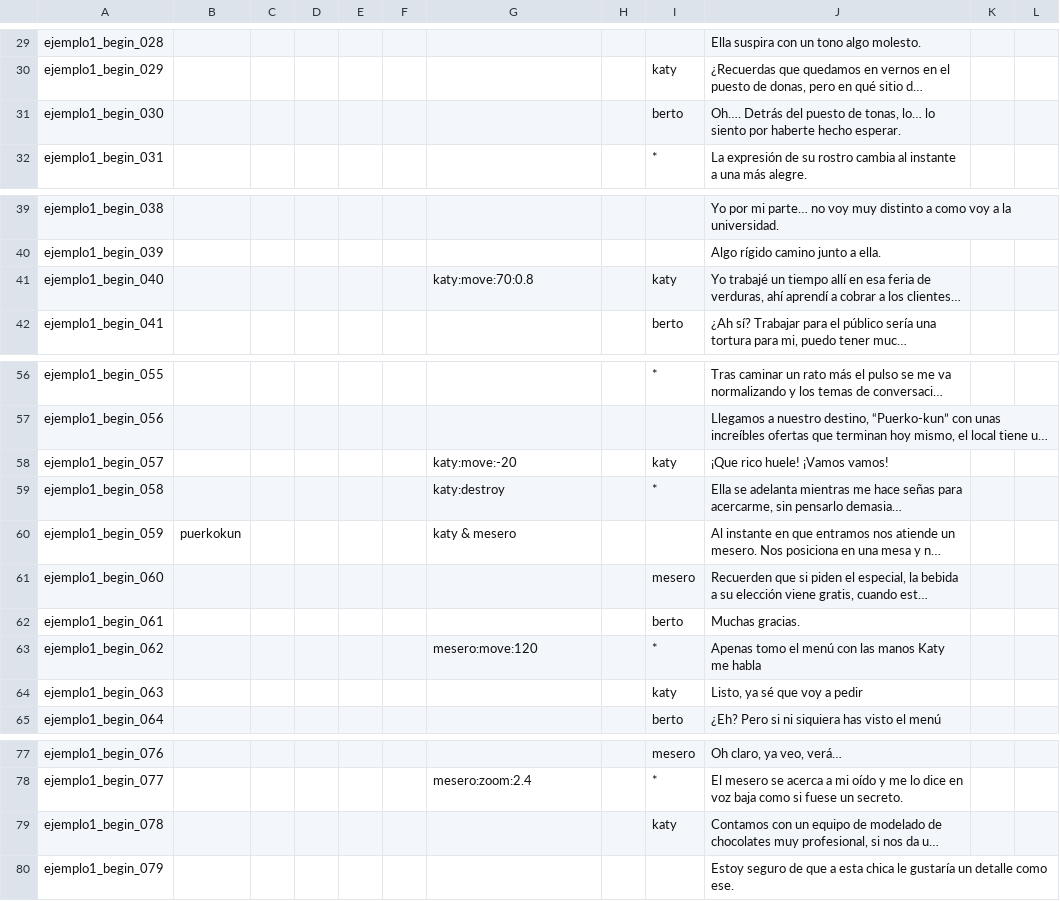
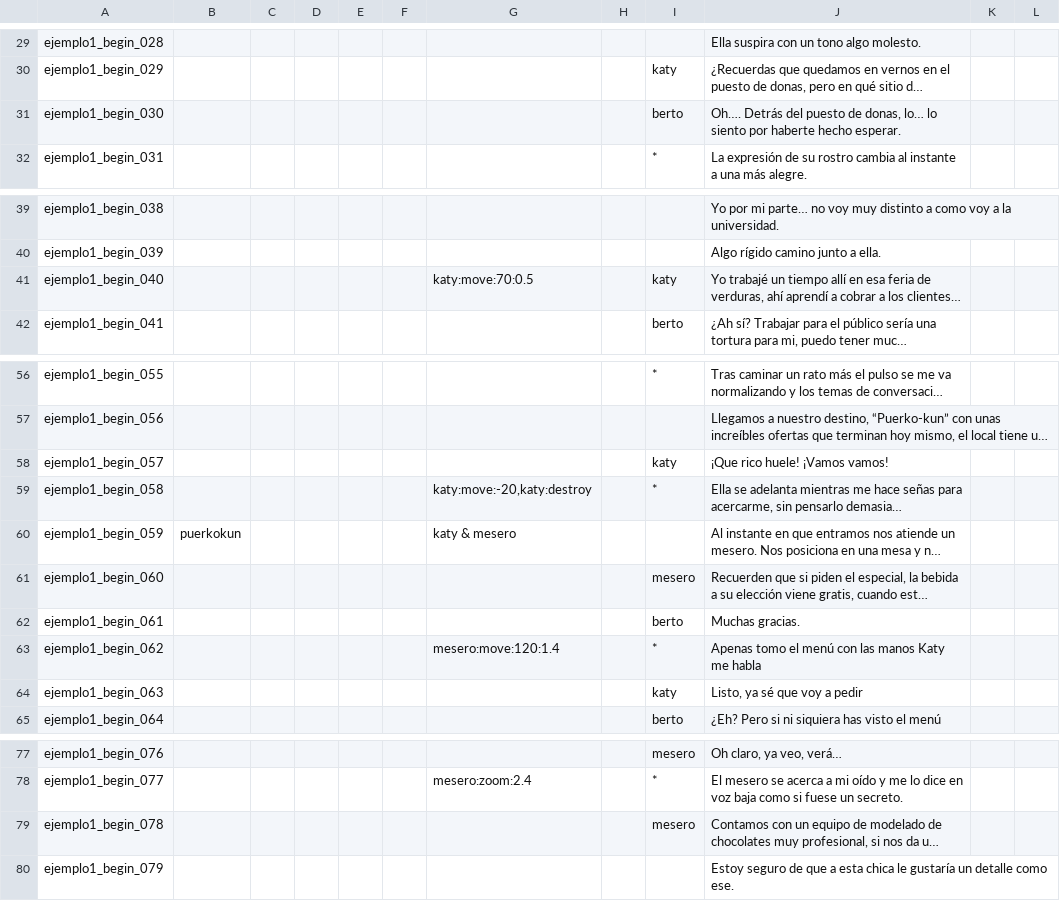
Before and after one commit to Atlantox/atlax-renpy, a CSV file: game/scenes/ejemplo1/ejemplo1_001_begin.csv, drawn as a sheet; only a part is shown, gaps mark what is left out; long unchanged cells end in …; the diff names each change by its address in the sheet, - before the commit and + after, or states it on an @@ line.

```diff
--- a/game/scenes/ejemplo1/ejemplo1_001_begin.csv
+++ b/game/scenes/ejemplo1/ejemplo1_001_begin.csv
-J31: …puesto de tonas, lo… lo…
+J31: …puesto de donas, lo… lo…
-G41: katy:move:70:0.8
+G41: katy:move:70:0.5
-G58: katy:move:-20
+G58: (empty)
-G59: katy:destroy
+G59: katy:move:-20,katy:destroy
-G63: mesero:move:120
+G63: mesero:move:120:1.4
-I79: katy
+I79: mesero
```
Also changed, not shown: game/scenes/ejemplo1/ejemplo1_003_eating.csv, game/scenes/ejemplo1/ejemplo1_005_post_eating.csv, 31 other files.
